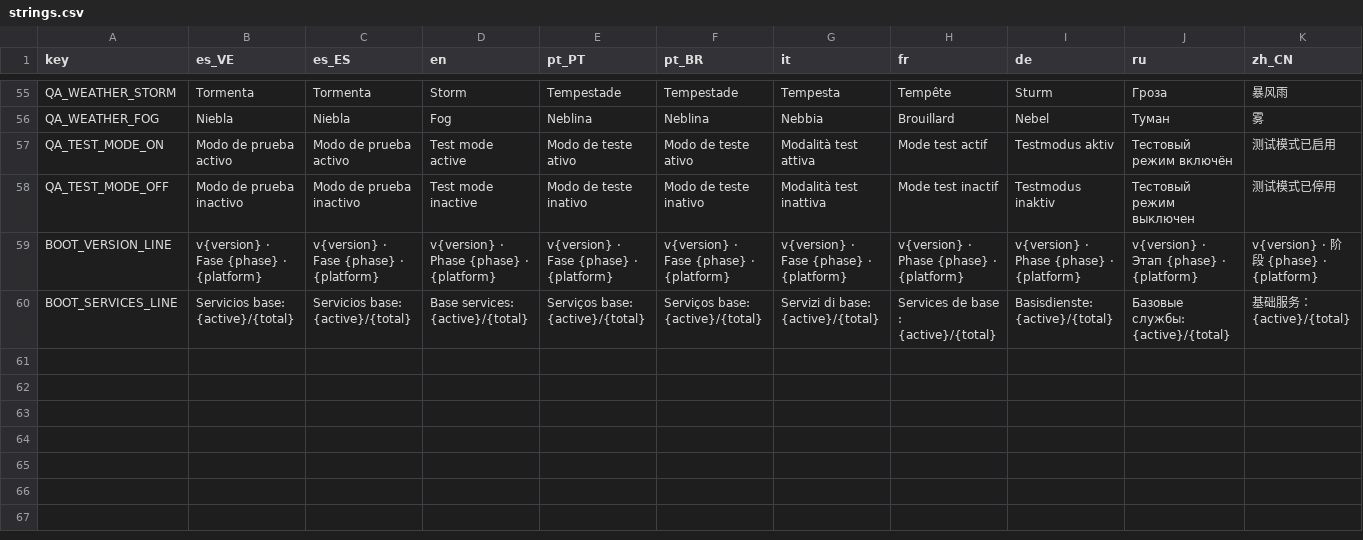
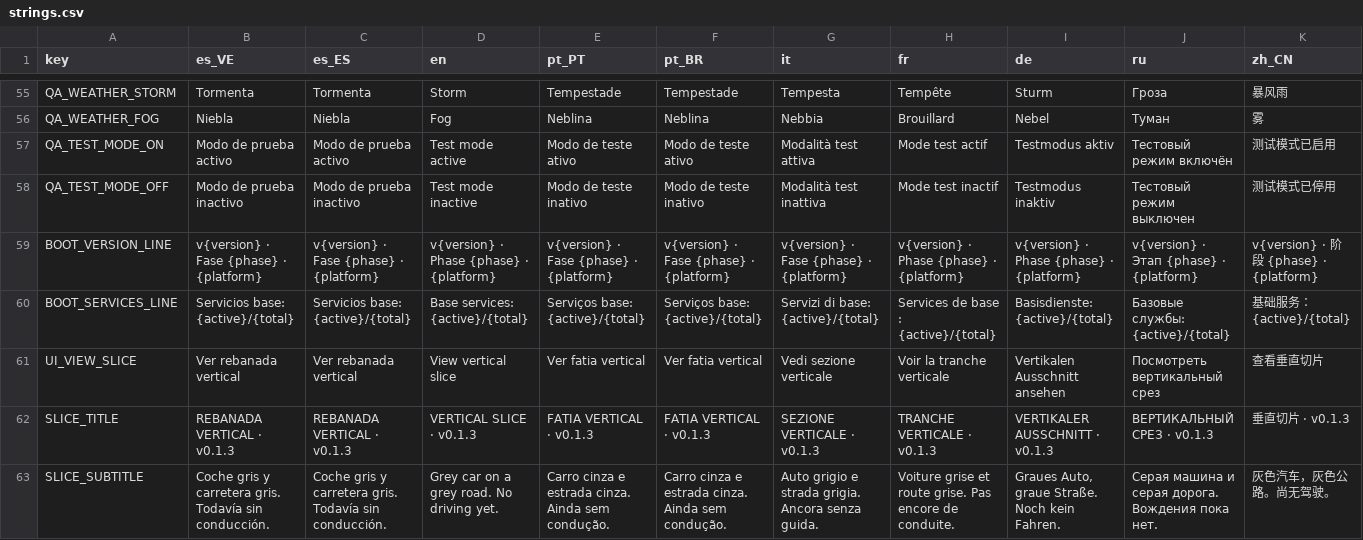
Before and after one commit to emanuelindustri-source/ruta-nocturna-1999, a CSV file: localization/strings.csv, drawn as a sheet; only a part is shown, gaps mark what is left out; rows hold the shown columns only; the diff names each change by its address in the sheet, - before the commit and + after, or states it on an @@ line.

Commit message:
feat(build): close Phase 1.4 vertical slice with exports, CI and Android smoke

```diff
--- a/localization/strings.csv
+++ b/localization/strings.csv
+row 61: UI_VIEW_SLICE | Ver rebanada vertical | Ver rebanada vertical | View vertical slice | Ver fatia vertical | Ver fatia vertical | Vedi sezione verticale | Voir la tranche verticale | Vertikalen Ausschnitt ansehen | Посмотреть вертикальный срез | 查看垂直切片
+row 62: SLICE_TITLE | REBANADA VERTICAL · v0.1.3 | REBANADA VERTICAL · v0.1.3 | VERTICAL SLICE · v0.1.3 | FATIA VERTICAL · v0.1.3 | FATIA VERTICAL · v0.1.3 | SEZIONE VERTICALE · v0.1.3 | TRANCHE VERTICALE · v0.1.3 | VERTIKALER AUSSCHNITT · v0.1.3 | ВЕРТИКАЛЬНЫЙ СРЕЗ · v0.1.3 | 垂直切片 · v0.1.3
+row 63: SLICE_SUBTITLE | Coche gris y carretera gris. Todavía sin conducción. | Coche gris y carretera gris. Todavía sin conducción. | Grey car on a grey road. No driving yet. | Carro cinza e estrada cinza. Ainda sem condução. | Carro cinza e estrada cinza. Ainda sem condução. | Auto grigio e strada grigia. Ancora senza guida. | Voiture grise et route grise. Pas encore de conduite. | Graues Auto, graue Straße. Noch kein Fahren. | Серая машина и серая дорога. Вождения пока нет. | 灰色汽车，灰色公路。尚无驾驶。
```
Also changed, not shown: 28 other files.
